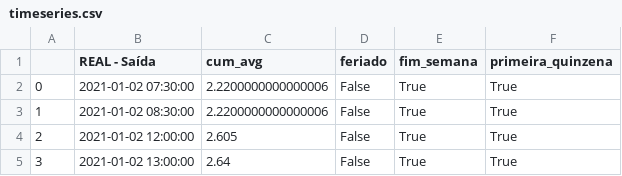
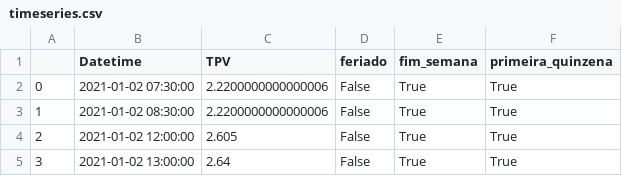
Before and after one commit to VictorHSPereira/dissertacao_pgmc, a CSV file: Dados/Dados refinados/timeseries.csv, drawn as a sheet; only a part is shown.

```diff
--- a/Dados/Dados refinados/timeseries.csv
+++ b/Dados/Dados refinados/timeseries.csv
@@ -1,2 +1,2 @@
-,REAL - Saída,cum_avg,feriado,fim_semana,primeira_quinzena
+,Datetime,TPV,feriado,fim_semana,primeira_quinzena
 0,2021-01-02 07:30:00,2.2200000000000006,False,True,True
```
Also changed, not shown: 2 other files.
